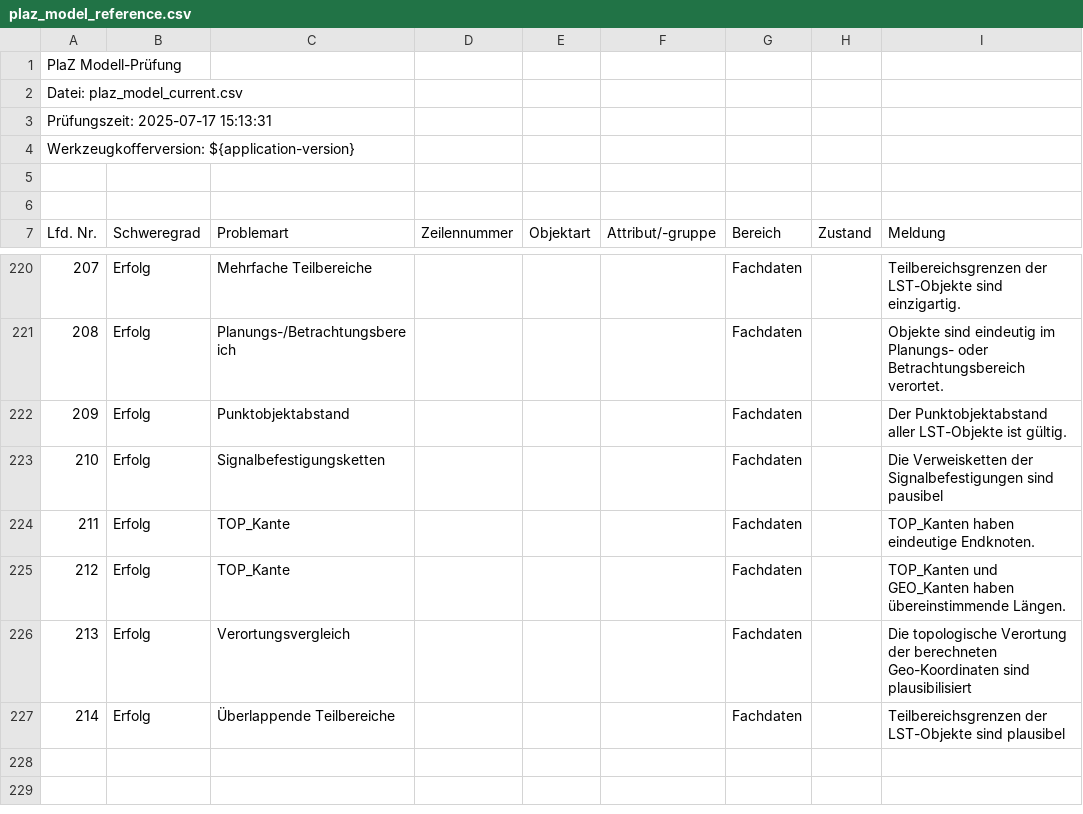
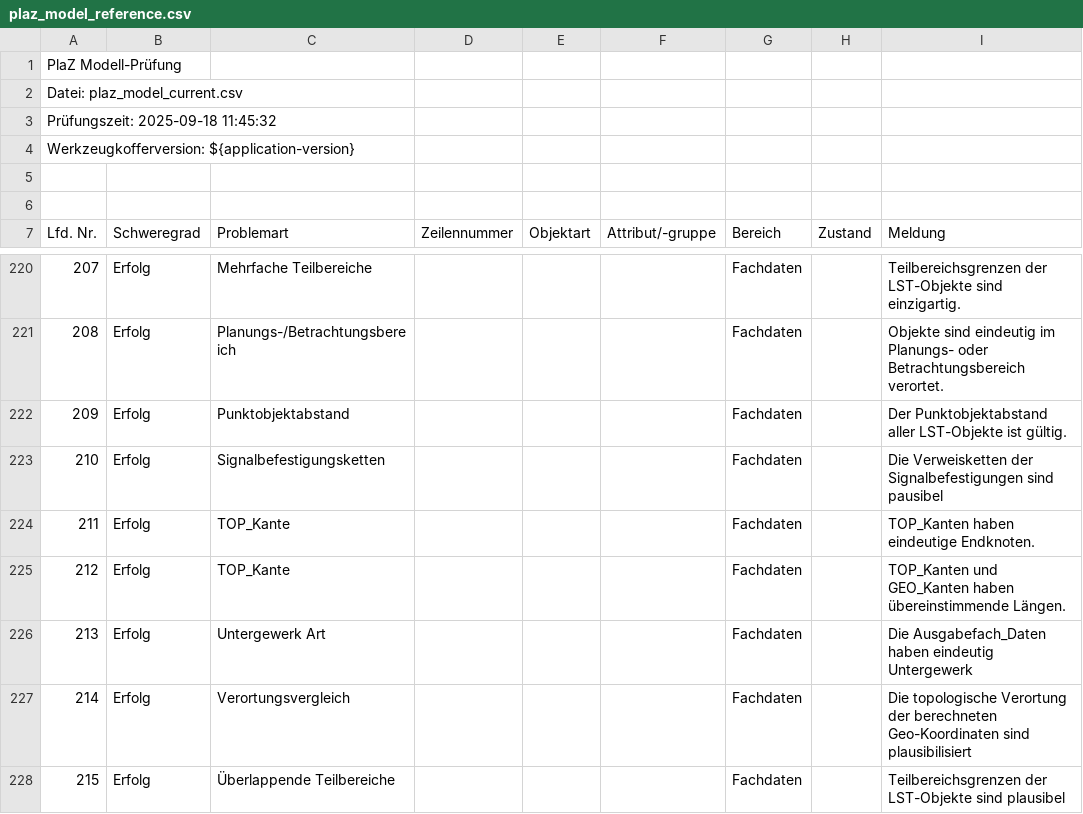
Before and after one commit to eclipse-set/set, a CSV file: java/bundles/org.eclipse.set.swtbot/test_res/table_reference/pphn/plaz_model_reference.csv, drawn as a sheet; only a part is shown, gaps mark what is left out; the diff names each change by its address in the sheet, - before the commit and + after, or states it on an @@ line.

Commit message:
Update table reference

```diff
--- a/java/bundles/org.eclipse.set.swtbot/test_res/table_reference/pphn/plaz_model_reference.csv
+++ b/java/bundles/org.eclipse.set.swtbot/test_res/table_reference/pphn/plaz_model_reference.csv
@@ column A (Lfd. Nr.) renumbered from row 3 down @@
+row 226: 213 | Erfolg | Untergewerk Art |  |  |  | Fachdaten |  | Die Ausgabefach_Daten haben eindeutig Untergewerk
```
